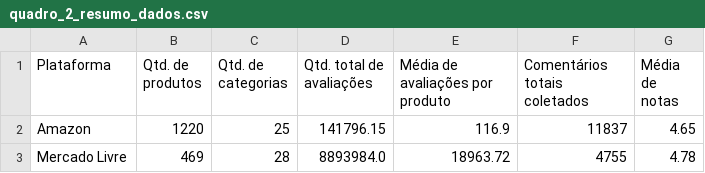
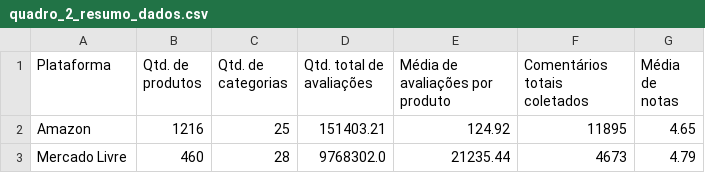
Before and after one commit to liviafernandesr/TCClivia, a CSV file: quadro_2_resumo_dados.csv, drawn as a sheet.

```diff
--- a/quadro_2_resumo_dados.csv
+++ b/quadro_2_resumo_dados.csv
@@ -1,3 +1,3 @@
 Plataforma;Qtd. de produtos;Qtd. de categorias;Qtd. total de avaliações;Média de avaliações por produto;Comentários totais coletados;Média de notas
-Amazon;1220;25;141796.15;116.9;11837;4.65
-Mercado Livre;469;28;8893984.0;18963.72;4755;4.78
+Amazon;1216;25;151403.21;124.92;11895;4.65
+Mercado Livre;460;28;9768302.0;21235.44;4673;4.79
```
Also changed, not shown: 5 other files.
